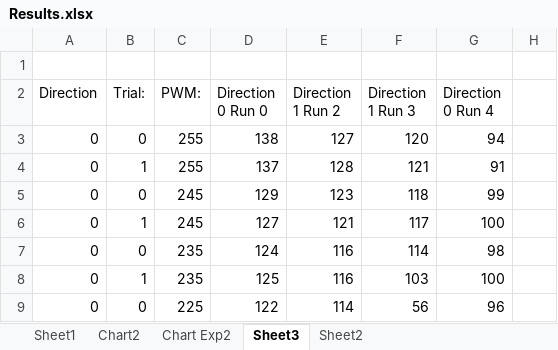
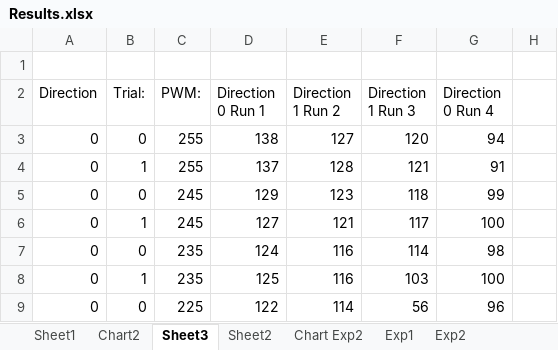
Before and after one commit to DrMikeG/LegoEcho, an Excel workbook: HallCalib/Results.xlsx, sheet Sheet3, drawn as a sheet; only a part is shown; values as stored, in another font and other column widths than the file's, no borders; the diff names each change by its address in the sheet, - before the commit and + after, or states it on an @@ line.

```diff
--- a/HallCalib/Results.xlsx (sheet Sheet3)
+++ b/HallCalib/Results.xlsx (sheet Sheet3)
+sheet tab: Exp1
+sheet tab: Exp2
@@ sheet tab order changed: Sheet1 | Chart2 | Sheet3 | Sheet2 | Chart Exp2 | Exp1 | Exp2 @@
-D2: Direction 0 Run 0
+D2: Direction 0 Run 1
```
Also changed, not shown: other sheet tabs, charts or pictures, 4 other files.
